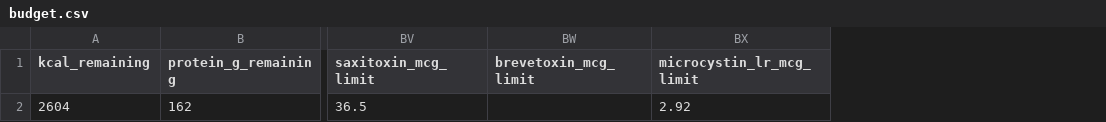
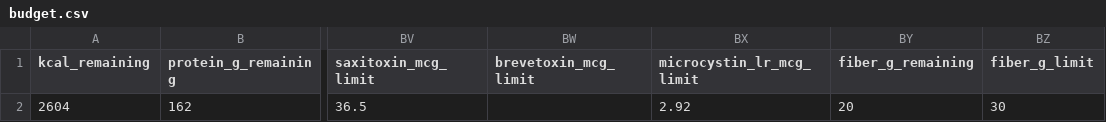
Before and after one commit to YoussefTrabelsi1/nutrition-planner, a CSV file: data/budget.csv, drawn as a sheet; only a part is shown, gaps mark what is left out; the diff names each change by its address in the sheet, - before the commit and + after, or states it on an @@ line.

```diff
--- a/data/budget.csv
+++ b/data/budget.csv
+column BY (fiber_g_remaining), row 2: 20
+column BZ (fiber_g_limit), row 2: 30
```
Also changed, not shown: data/foods.csv, 4 other files.
